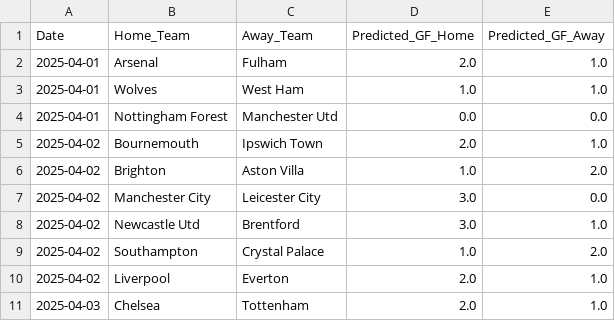
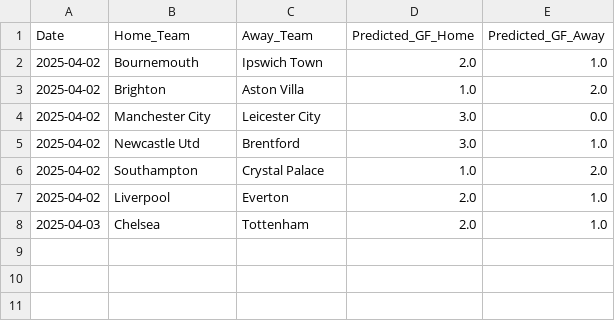
Before and after one commit to adityanegii/Match-Predictor-FBREF, a CSV file: server/data/predictions_XGBR_ENG1.csv, drawn as a sheet.

```diff
--- a/server/data/predictions_XGBR_ENG1.csv
+++ b/server/data/predictions_XGBR_ENG1.csv
@@ -1,5 +1,2 @@
 Date,Home_Team,Away_Team,Predicted_GF_Home,Predicted_GF_Away
-2025-04-01,Arsenal,Fulham,2.0,1.0
-2025-04-01,Wolves,West Ham,1.0,1.0
-2025-04-01,Nottingham Forest,Manchester Utd,0.0,0.0
 2025-04-02,Bournemouth,Ipswich Town,2.0,1.0
```
Also changed, not shown: server/data/predictions_RFC_ENG1.csv, server/data/predictions_RFC_ITA1.csv, 16 other files.
